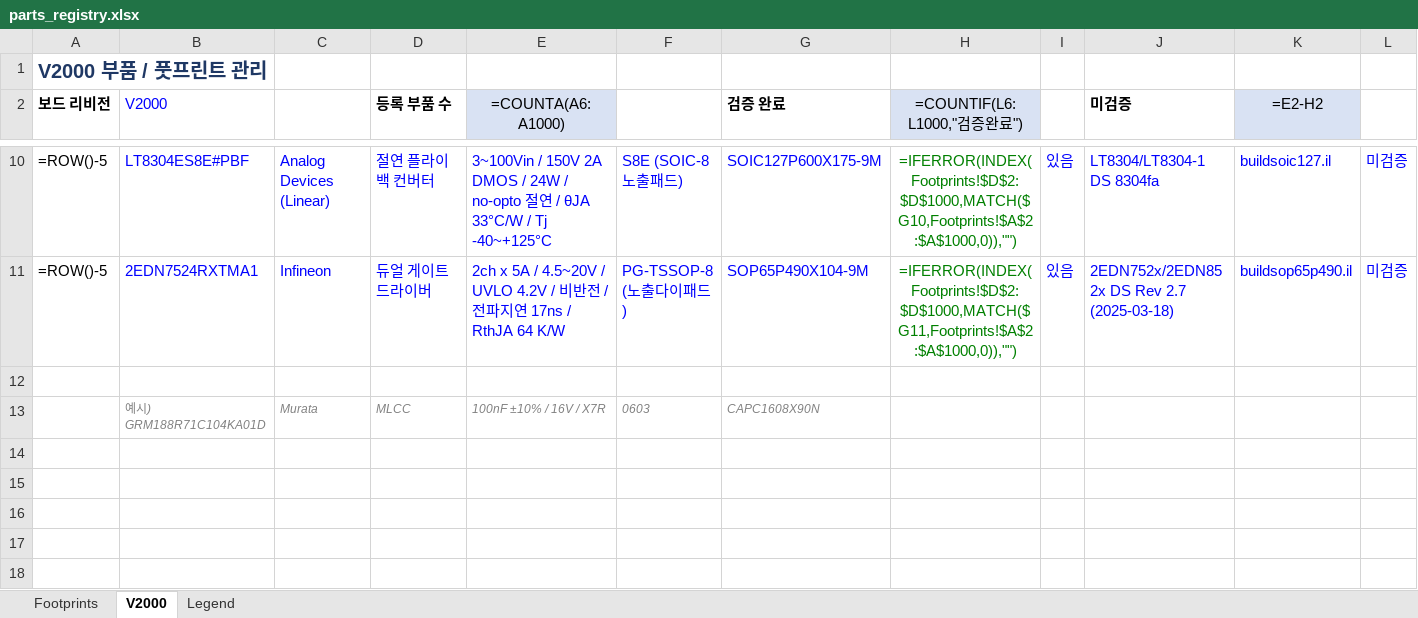
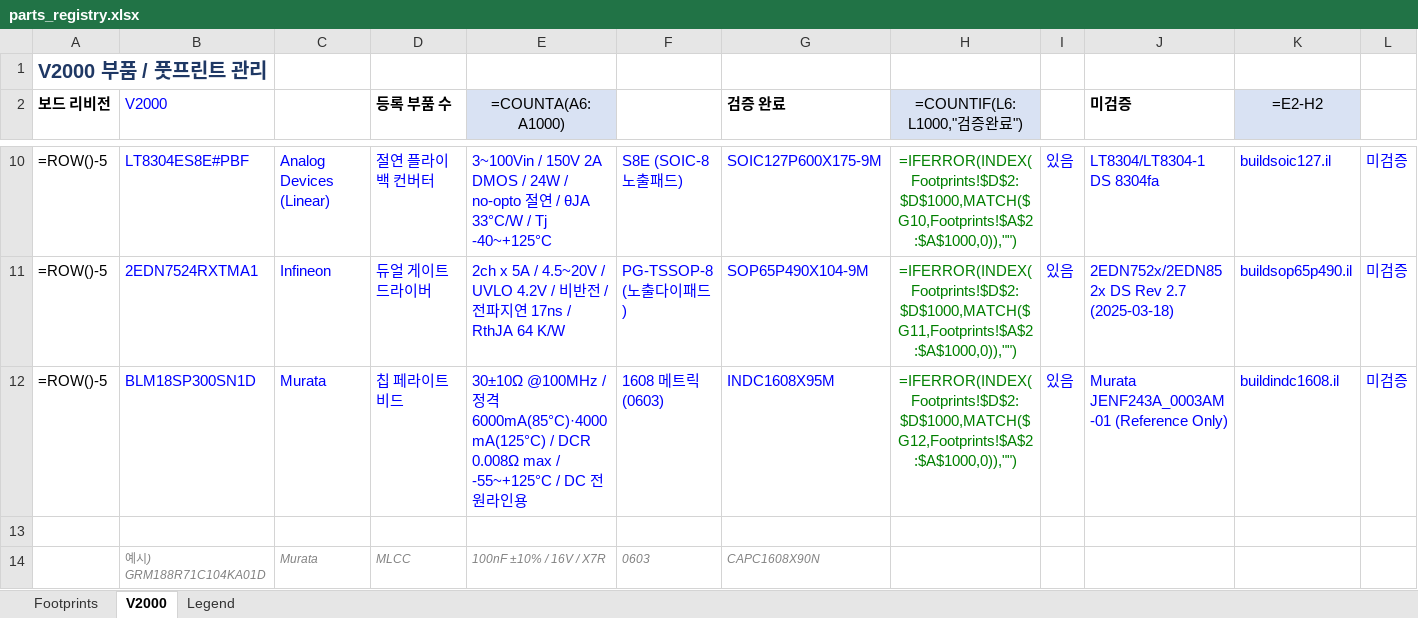
Before and after one commit to Hatkeit/embedded-product-review, an Excel workbook: footprints/parts_registry.xlsx, sheet V2000, drawn as a sheet; only a part is shown, gaps mark what is left out; values as stored, in another font and other column widths than the file's, no borders; formulas without a stored value are shown as written; rows hold the shown columns only; the diff names each change by its address in the sheet, - before the commit and + after, or states it on an @@ line.

```diff
--- a/footprints/parts_registry.xlsx (sheet V2000)
+++ b/footprints/parts_registry.xlsx (sheet V2000)
+row 12: =ROW()-5 | BLM18SP300SN1D | Murata | 칩 페라이트 비드 | 30±10Ω @100MHz / 정격 6000mA(85°C)·4000mA(125°C) / DCR 0.008Ω max / -55~+125°C / DC 전원라인용 | 1608 메트릭 (0603) | INDC1608X95M | =IFERROR(INDEX(Footprints!$D$2:$D$1000,MATCH($G12,Footprints!$A$2:$A$1000,0)),"") | 있음 | Murata JENF243A_0003AM-01 (Reference Only) | buildindc1608.il | 미검증
```
Also changed, not shown: sheet Footprints, 6 other files.
